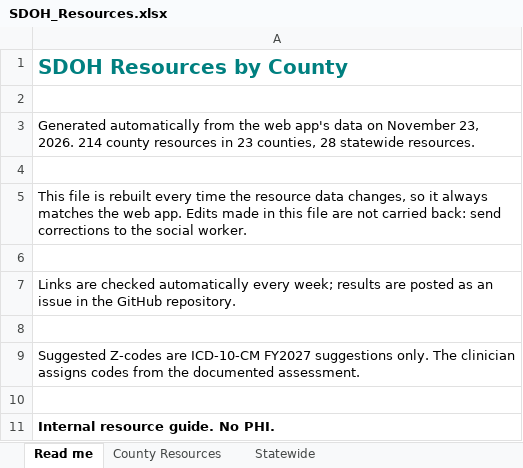
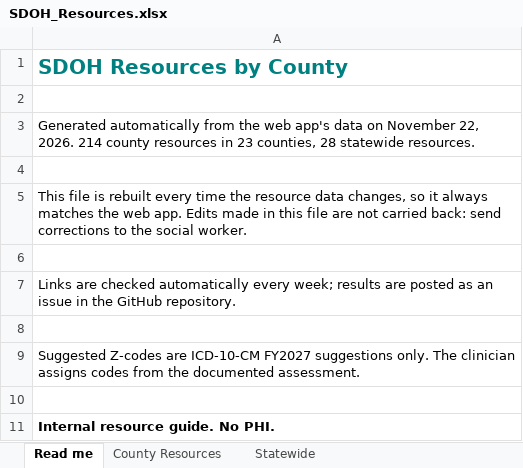
Before and after one commit to Cheaney123/SDOHresources, an Excel workbook: SDOH_Resources.xlsx, sheet Read me, drawn as a sheet; values as stored, in another font and other column widths than the file's, no borders; the diff names each change by its address in the sheet, - before the commit and + after, or states it on an @@ line.

```diff
--- a/SDOH_Resources.xlsx (sheet Read me)
+++ b/SDOH_Resources.xlsx (sheet Read me)
-A3: …on November 23, 2026. 214…
+A3: …on November 22, 2026. 214…
```
Also changed, not shown: sheet County Resources, 5 other files.
